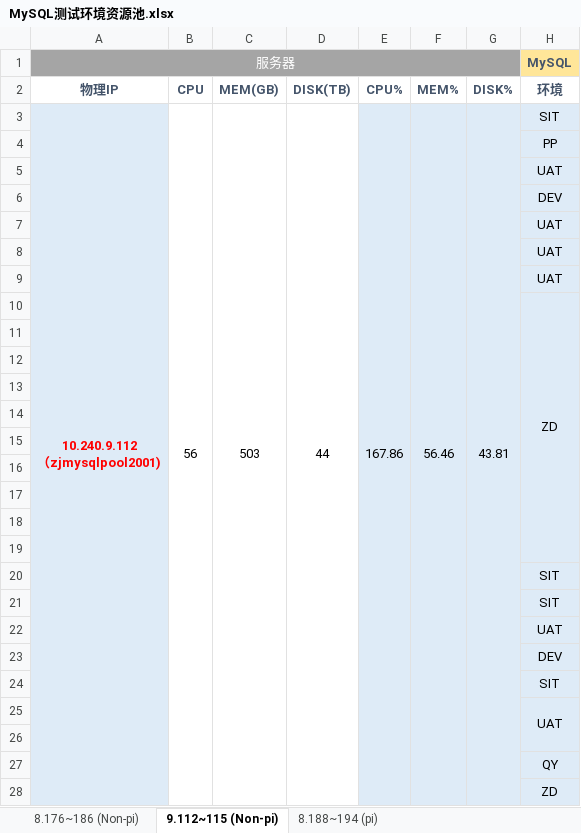
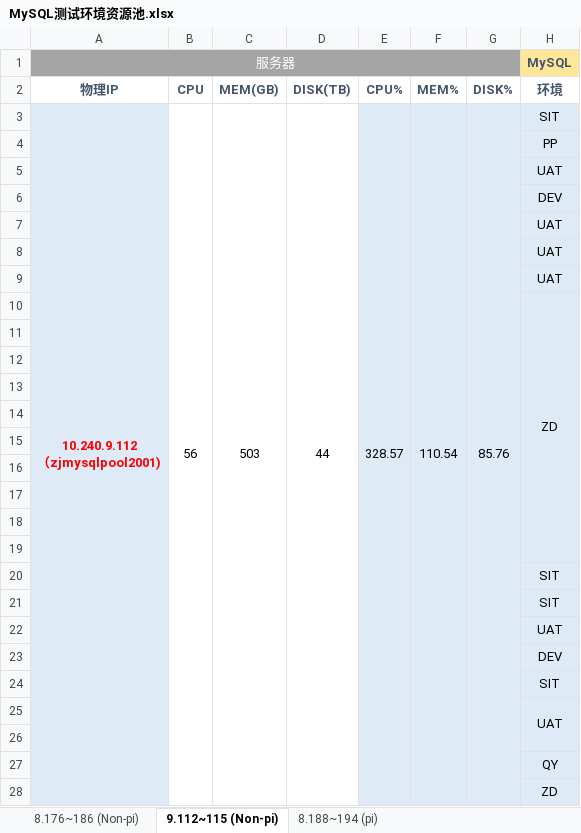
Before and after one commit to bunnkou/BOS, an Excel workbook: MySQL测试环境资源池.xlsx, sheet 9.112~115 (Non-pi), drawn as a sheet; only a part is shown; values as stored, in another font and other column widths than the file's, no borders; the diff covers the shown part only; the diff names each change by its address in the sheet, - before the commit and + after, or states it on an @@ line.

```diff
--- a/MySQL测试环境资源池.xlsx (sheet 9.112~115 (Non-pi))
+++ b/MySQL测试环境资源池.xlsx (sheet 9.112~115 (Non-pi))
-E3 (CPU%): 167.86
+E3 (CPU%): 328.57
-E3:E49 merged
+E3:E94 merged
-F3 (MEM%): 56.46
+F3 (MEM%): 110.54
-F3:F49 merged
+F3:F94 merged
-G3 (DISK%): 43.81
+G3 (DISK%): 85.76
-G3:G49 merged
+G3:G94 merged
```
Also changed, not shown: 3 edited cells and merged cells elsewhere in this sheet, sheet 8.176~186 (Non-pi), sheet 8.188~194 (pi).
